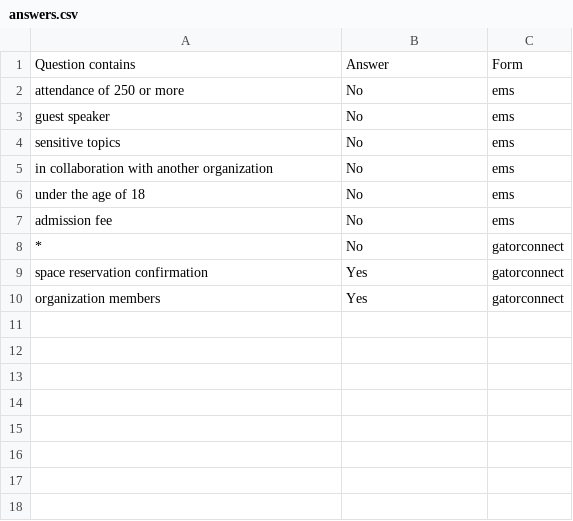
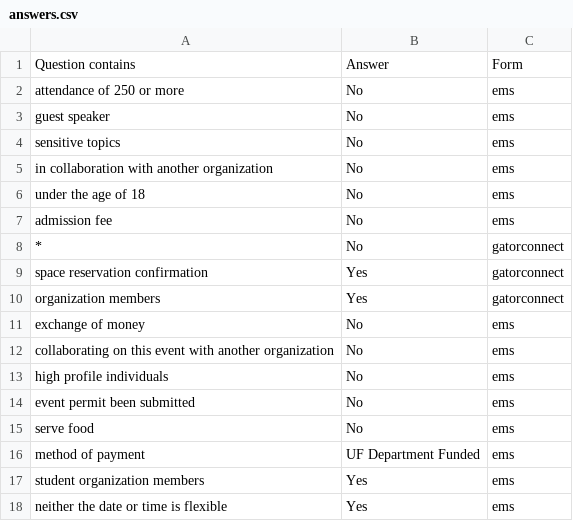
Before and after one commit to sharlenek/room-booking-permit-autofill, a CSV file: data/answers.csv, drawn as a sheet; the diff names each change by its address in the sheet, - before the commit and + after, or states it on an @@ line.

Commit message:
added event permit + reitz handling

```diff
--- a/data/answers.csv
+++ b/data/answers.csv
+row 11: exchange of money | No | ems
+row 12: collaborating on this event with another organization | No | ems
+row 13: high profile individuals | No | ems
+row 14: event permit been submitted | No | ems
+row 15: serve food | No | ems
+row 16: method of payment | UF Department Funded | ems
+row 17: student organization members | Yes | ems
+row 18: neither the date or time is flexible | Yes | ems
```
Also changed, not shown: 10 other files.
